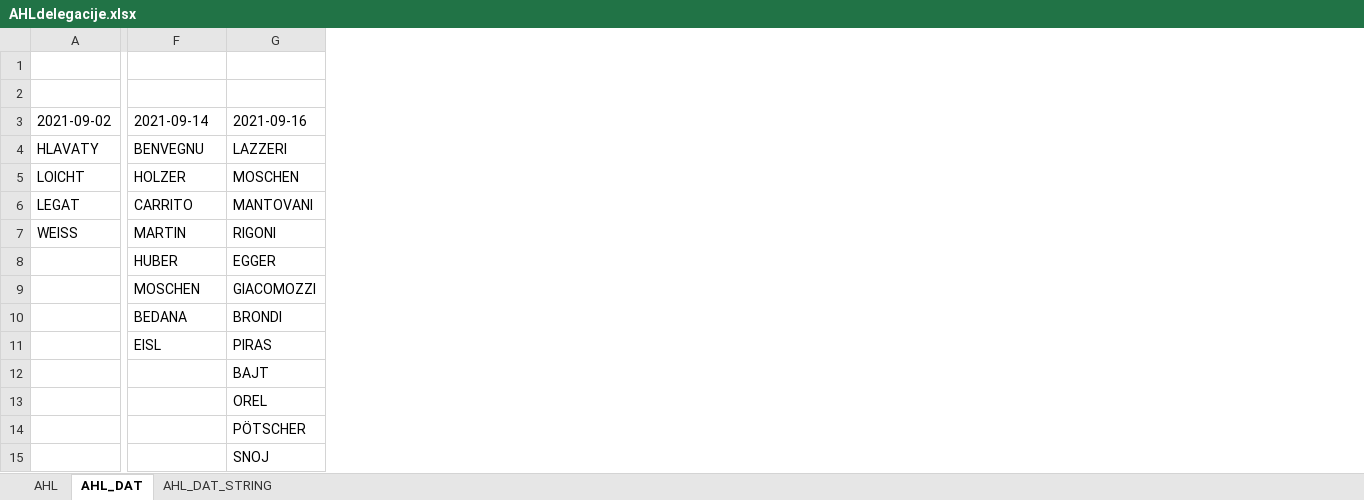
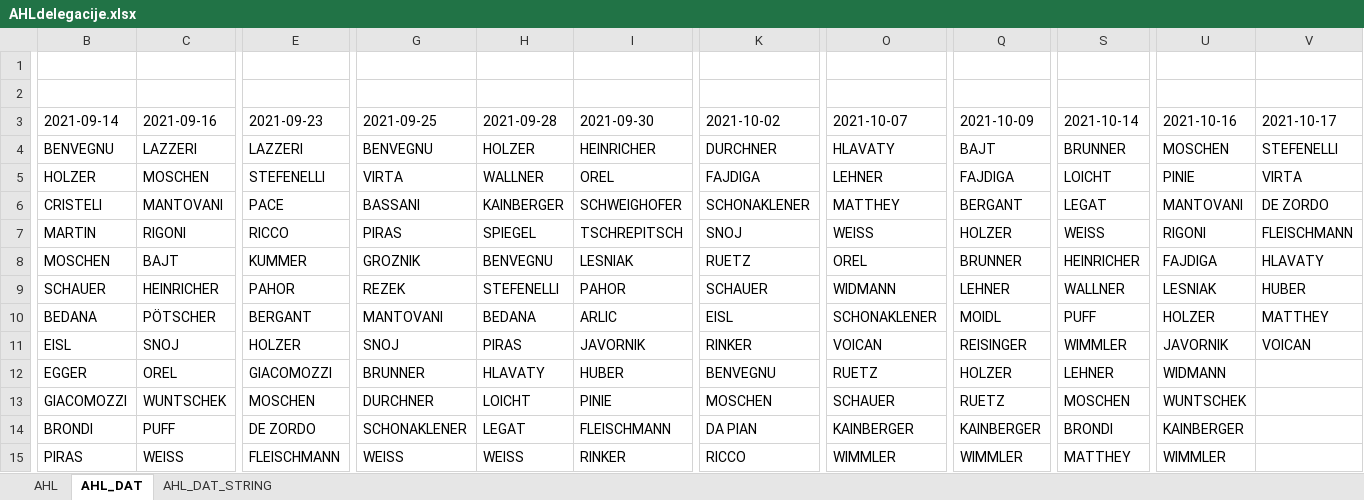
Before and after one commit to snojle23/delegacije, an Excel workbook: data/AHLdelegacije.xlsx, sheet AHL_DAT, drawn as a sheet; only a part is shown, gaps mark what is left out; values as stored, in another font and other column widths than the file's, no borders; removed rows and columns are numbered as before the commit, all else as after; rows hold the shown columns only; the diff covers the shown part only; the diff names each change by its address in the sheet, - before the commit and + after, or states it on an @@ line.

```diff
--- a/data/AHLdelegacije.xlsx (sheet AHL_DAT)
+++ b/data/AHLdelegacije.xlsx (sheet AHL_DAT)
-column A (2021-09-02), rows 4-7: HLAVATY | LOICHT | LEGAT | WEISS
+column E (2021-09-23), rows 4-7: LAZZERI | STEFENELLI | PACE | RICCO; rows 10-15: BERGANT | HOLZER | GIACOMOZZI | MOSCHEN | DE ZORDO | FLEISCHMANN
+column G (2021-09-25), rows 4-7: BENVEGNU | VIRTA | BASSANI | PIRAS; rows 10-15: MANTOVANI | SNOJ | BRUNNER | DURCHNER | SCHONAKLENER | WEISS
+column H (2021-09-28), rows 4-7: HOLZER | WALLNER | KAINBERGER | SPIEGEL; rows 10-15: BEDANA | PIRAS | HLAVATY | LOICHT | LEGAT | WEISS
+column I (2021-09-30), rows 4-7: HEINRICHER | OREL | SCHWEIGHOFER | TSCHREPITSCH; rows 10-15: ARLIC | JAVORNIK | HUBER | PINIE | FLEISCHMANN | RINKER
+column K (2021-10-02), rows 4-7: DURCHNER | FAJDIGA | SCHONAKLENER | SNOJ; rows 10-15: EISL | RINKER | BENVEGNU | MOSCHEN | DA PIAN | RICCO
+column O (2021-10-07), rows 4-7: HLAVATY | LEHNER | MATTHEY | WEISS; rows 10-15: SCHONAKLENER | VOICAN | RUETZ | SCHAUER | KAINBERGER | WIMMLER
+column Q (2021-10-09), rows 4-7: BAJT | FAJDIGA | BERGANT | HOLZER; rows 10-15: MOIDL | REISINGER | HOLZER | RUETZ | KAINBERGER | WIMMLER
+column S (2021-10-14), rows 4-7: BRUNNER | LOICHT | LEGAT | WEISS; rows 10-15: PUFF | WIMMLER | LEHNER | MOSCHEN | BRONDI | MATTHEY
+column U (2021-10-16), rows 4-7: MOSCHEN | PINIE | MANTOVANI | RIGONI; rows 10-15: HOLZER | JAVORNIK | WIDMANN | WUNTSCHEK | KAINBERGER | WIMMLER
+column V (2021-10-17), rows 4-7: STEFENELLI | VIRTA | DE ZORDO | FLEISCHMANN; rows 10-11: MATTHEY | VOICAN
-B6 (2021-09-14): CARRITO
+B6 (2021-09-14): CRISTELI
-row 8:  | HUBER | EGGER
-row 9:  | MOSCHEN | GIACOMOZZI
+row 8: MOSCHEN | BAJT | KUMMER | GROZNIK | BENVEGNU | LESNIAK | RUETZ | OREL | BRUNNER | HEINRICHER | FAJDIGA | HLAVATY
+row 9: SCHAUER | HEINRICHER | PAHOR | REZEK | STEFENELLI | PAHOR | SCHAUER | WIDMANN | LEHNER | WALLNER | LESNIAK | HUBER
-C10 (2021-09-16): BRONDI
+C10 (2021-09-16): PÖTSCHER
-C11 (2021-09-16): PIRAS
+C11 (2021-09-16): SNOJ
-B12 (2021-09-14): (empty)
+B12 (2021-09-14): EGGER
-C12 (2021-09-16): BAJT
+C12 (2021-09-16): OREL
-B13 (2021-09-14): (empty)
+B13 (2021-09-14): GIACOMOZZI
-C13 (2021-09-16): OREL
+C13 (2021-09-16): WUNTSCHEK
-B14 (2021-09-14): (empty)
+B14 (2021-09-14): BRONDI
-C14 (2021-09-16): PÖTSCHER
+C14 (2021-09-16): PUFF
-B15 (2021-09-14): (empty)
+B15 (2021-09-14): PIRAS
-C15 (2021-09-16): SNOJ
+C15 (2021-09-16): WEISS
```
Also changed, not shown: 6 added rows, 2 removed rows, 12 added columns, 3 removed columns and 14 edited cells elsewhere in this sheet, sheet AHL, sheet AHL_DAT_STRING, data/ICEHLdelegacije.xlsx, 7 other files.
